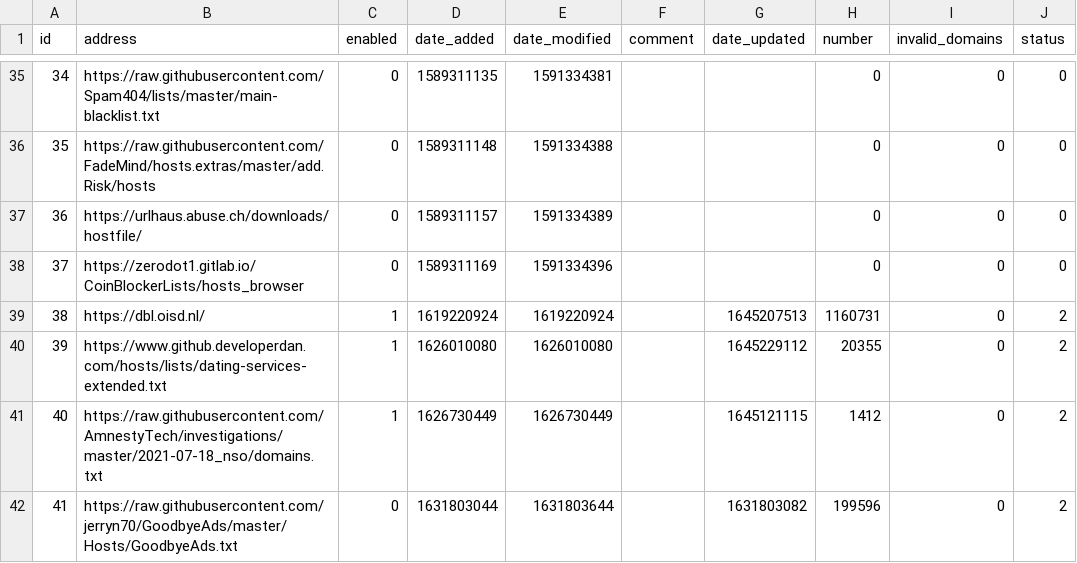
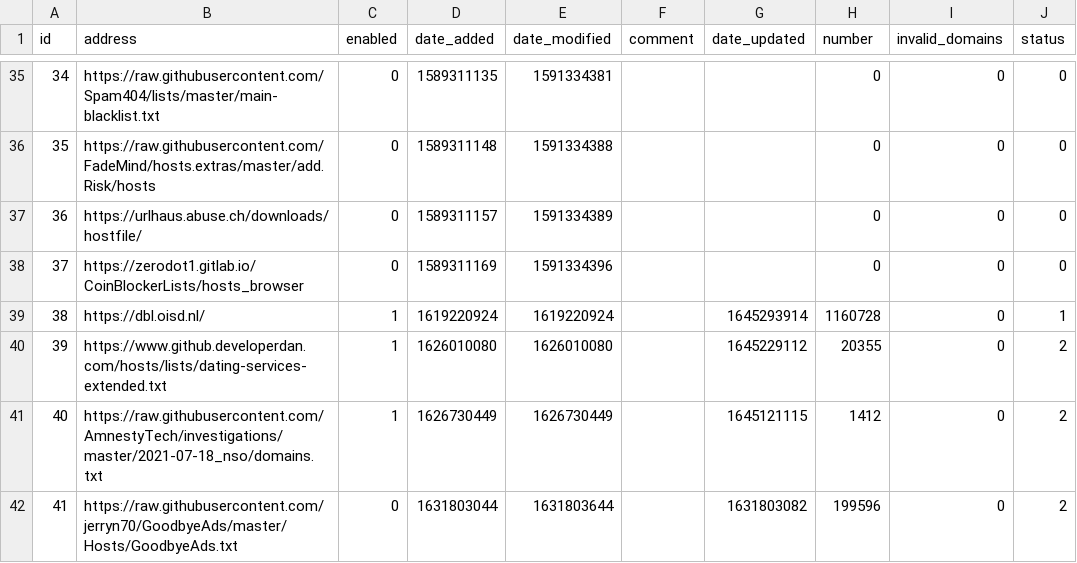
Before and after one commit to sloannin/piholelists, a CSV file: adlist.csv, drawn as a sheet; only a part is shown, gaps mark what is left out.

Commit message:
Updated February 19, 2022  7:00PM

```diff
--- a/adlist.csv
+++ b/adlist.csv
@@ -38,3 +38,3 @@ id,address,enabled,date_added,date_modified,comment,date_updated,number,invalid_
 37,https://zerodot1.gitlab.io/CoinBlockerLists/hosts_browser,0,1589311169,1591334396,"","",0,0,0
-38,https://dbl.oisd.nl/,1,1619220924,1619220924,"",1645207513,1160731,0,2
+38,https://dbl.oisd.nl/,1,1619220924,1619220924,"",1645293914,1160728,0,1
 39,https://www.github.developerdan.com/hosts/lists/dating-services-extended.txt,1,1626010080,1626010080,"",1645229112,20355,0,2
```
